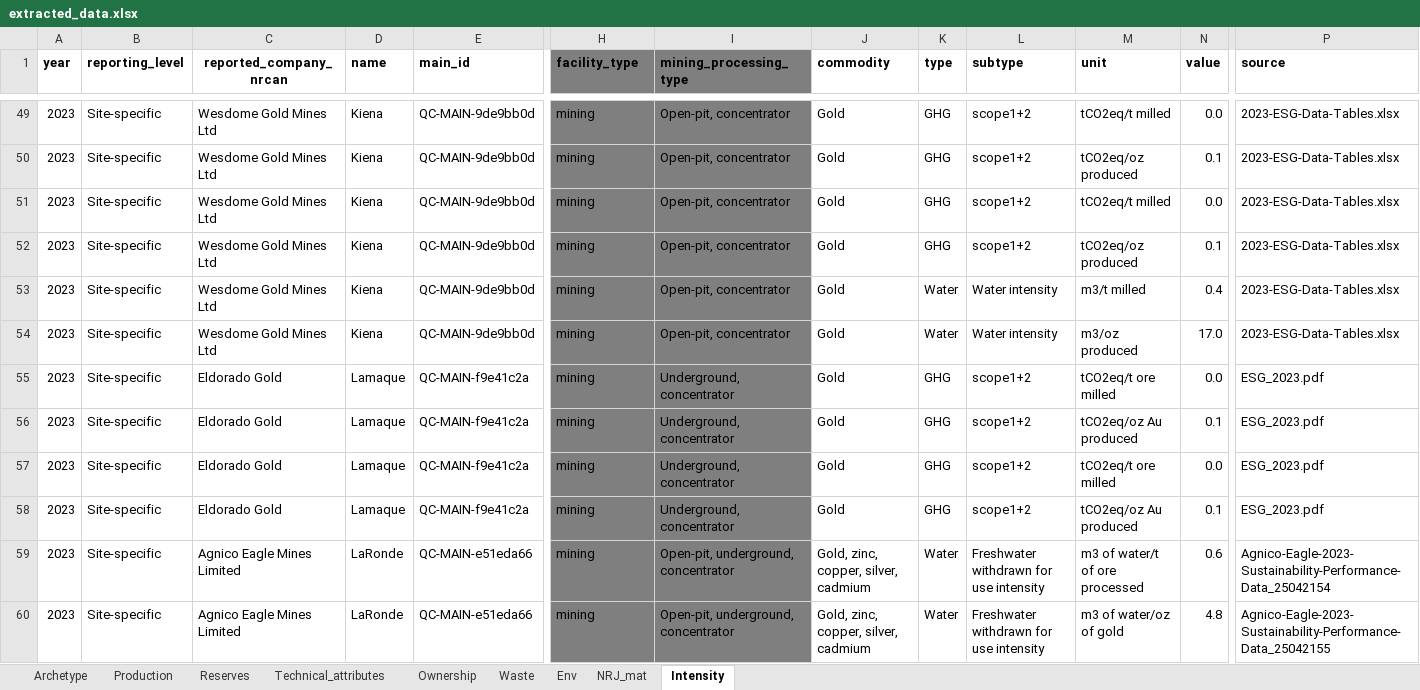
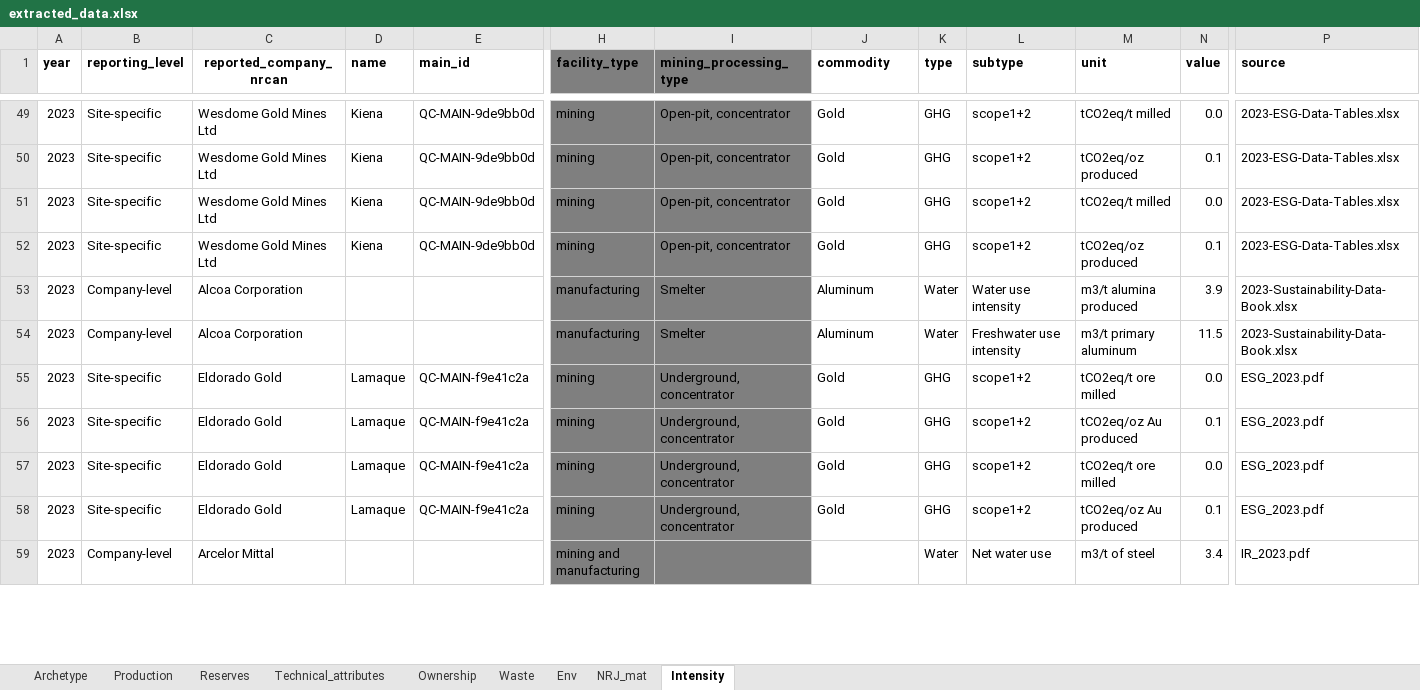
Before and after one commit to marpellan/metallican_db, an Excel workbook: data/Tables/extracted_data.xlsx, sheet Intensity, drawn as a sheet; only a part is shown, gaps mark what is left out; values as stored, in another font and other column widths than the file's, no borders; removed rows and columns are numbered as before the commit, all else as after; rows hold the shown columns only; the diff covers the shown part only; the diff names each change by its address in the sheet, - before the commit and + after, or states it on an @@ line.

```diff
--- a/data/Tables/extracted_data.xlsx (sheet Intensity)
+++ b/data/Tables/extracted_data.xlsx (sheet Intensity)
-row 53: 2023 | Site-specific | Wesdome Gold Mines Ltd | Kiena | QC-MAIN-9de9bb0d | mining | Open-pit, concentrator | Gold | Water | Water intensity | m3/t milled | 0.4 | 2023-ESG-Data-Tables.xlsx
-row 54: 2023 | Site-specific | Wesdome Gold Mines Ltd | Kiena | QC-MAIN-9de9bb0d | mining | Open-pit, concentrator | Gold | Water | Water intensity | m3/oz produced | 17.0 | 2023-ESG-Data-Tables.xlsx
@@ row 97 moved to row 53: 2023 @@
@@ row 98 moved to row 54: 2023 @@
-row 59: 2023 | Site-specific | Agnico Eagle Mines Limited | LaRonde | QC-MAIN-e51eda66 | mining | Open-pit, underground, concentrator | Gold, zinc, copper, silver, cadmium | Water | Freshwater withdrawn for use intensity | m3 of water/t of ore processed | 0.6 | Agnico-Eagle-2023-Sustainability-Performance-Data_25042154
-row 60: 2023 | Site-specific | Agnico Eagle Mines Limited | LaRonde | QC-MAIN-e51eda66 | mining | Open-pit, underground, concentrator | Gold, zinc, copper, silver, cadmium | Water | Freshwater withdrawn for use intensity | m3 of water/oz of gold | 4.8 | Agnico-Eagle-2023-Sustainability-Performance-Data_25042155
@@ row 110 moved to row 59: 2023 @@
```
Also changed, not shown: 5 added rows, 1 removed row, 2 moved rows and 100 edited cells elsewhere in this sheet, sheet Reserves, sheet Archetype, sheet Production, hidden cells, data/Mappings/mapping_ghg.xlsx, data/Mappings/mapping_npri.xlsx, 18 other files.
